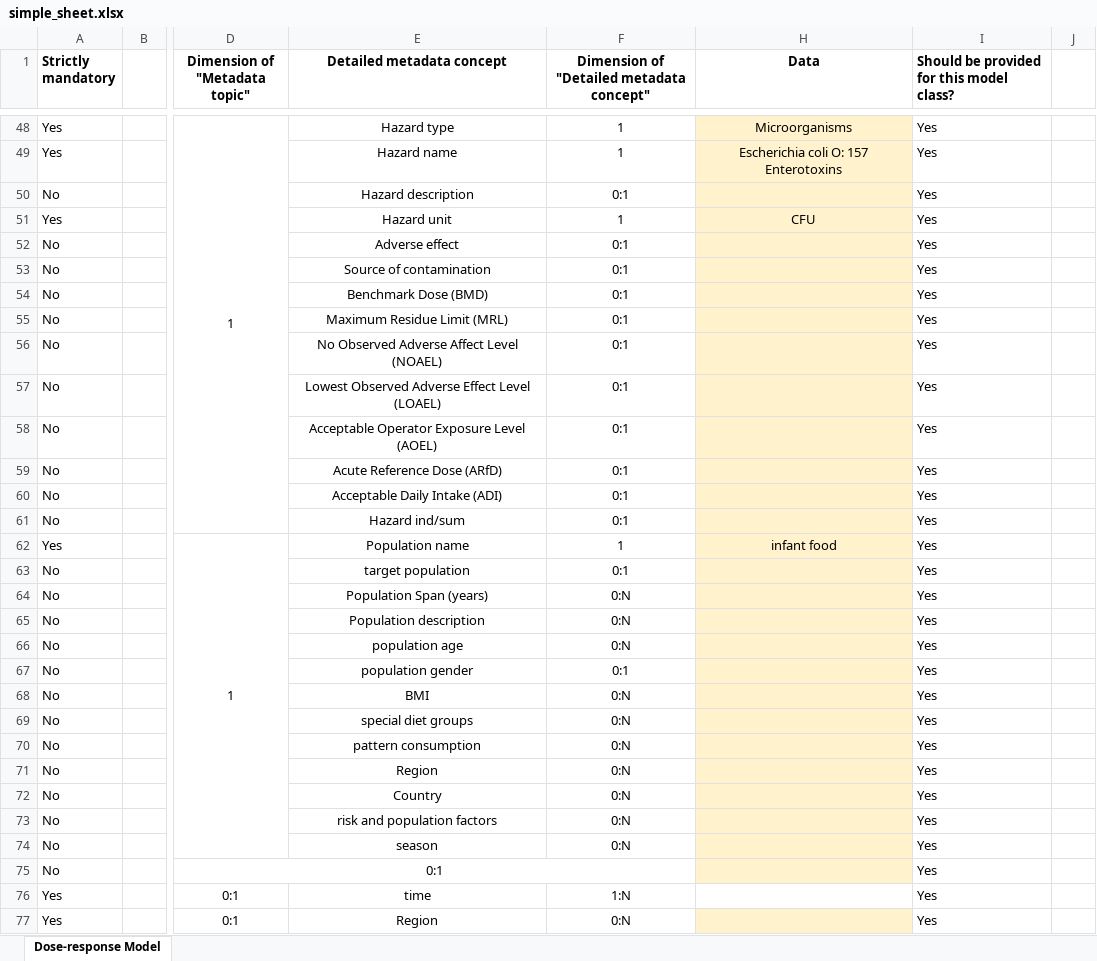
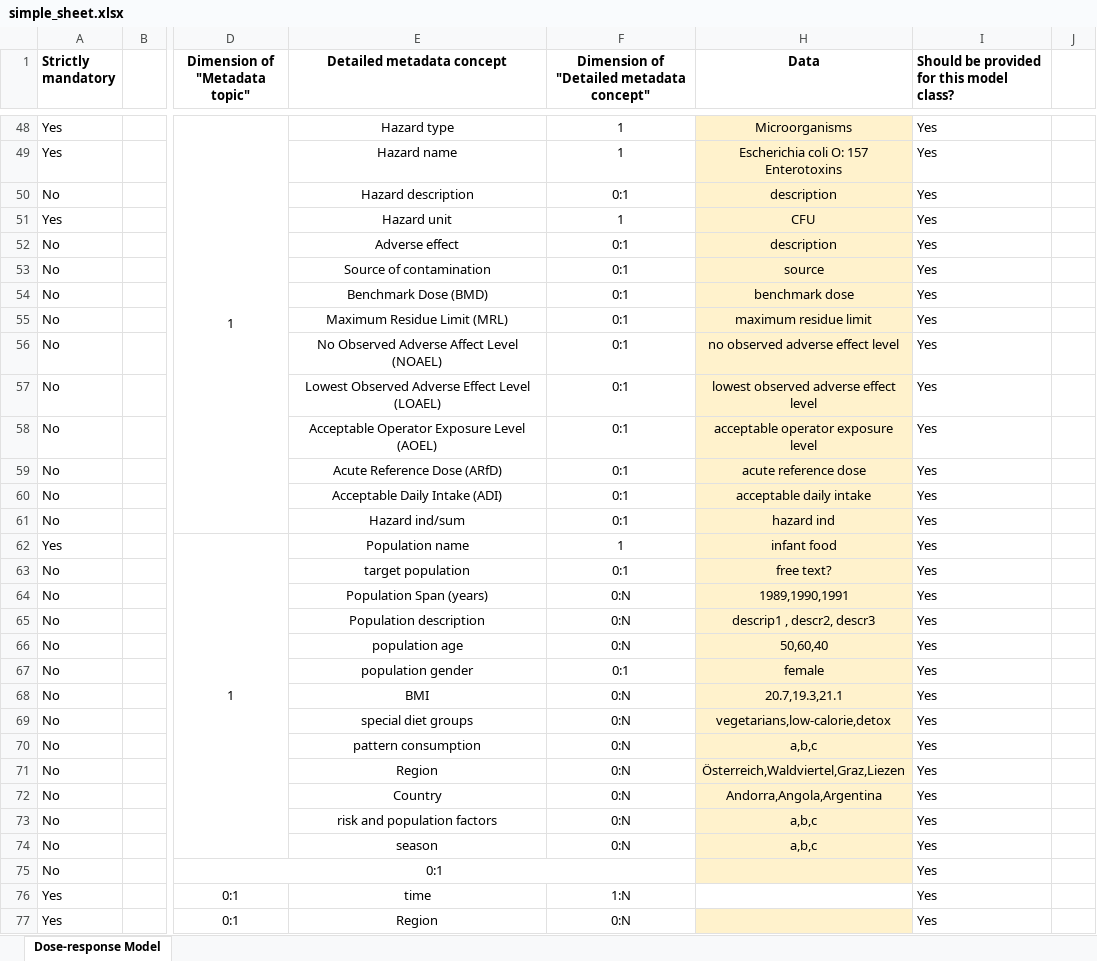
Before and after one commit to miguelalba/rakip_spreadsheet, an Excel workbook: src/main/resources/simple_sheet.xlsx, sheet Dose-response Model, drawn as a sheet; only a part is shown, gaps mark what is left out; values as stored, in another font and other column widths than the file's, no borders; charts and pictures not drawn; the diff names each change by its address in the sheet, - before the commit and + after, or states it on an @@ line.

Commit message:
importHazard & importPopulationGroup

```diff
--- a/src/main/resources/simple_sheet.xlsx (sheet Dose-response Model)
+++ b/src/main/resources/simple_sheet.xlsx (sheet Dose-response Model)
-H50 (Data): (empty)
+H50 (Data): description
-H52 (Data): (empty)
+H52 (Data): description
-H53 (Data): (empty)
+H53 (Data): source
-H54 (Data): (empty)
+H54 (Data): benchmark dose
-H55 (Data): (empty)
+H55 (Data): maximum residue limit
-H56 (Data): (empty)
+H56 (Data): no observed adverse effect level
-H57 (Data): (empty)
+H57 (Data): lowest observed adverse effect level
-H58 (Data): (empty)
+H58 (Data): acceptable operator exposure level
-H59 (Data): (empty)
+H59 (Data): acute reference dose
-H60 (Data): (empty)
+H60 (Data): acceptable daily intake
-H61 (Data): (empty)
+H61 (Data): hazard ind
-H63 (Data): (empty)
+H63 (Data): free text?
-H64 (Data): (empty)
+H64 (Data): 1989,1990,1991
-H65 (Data): (empty)
+H65 (Data): descrip1 , descr2, descr3
-H66 (Data): (empty)
+H66 (Data): 50,60,40
-H67 (Data): (empty)
+H67 (Data): female
-H68 (Data): (empty)
+H68 (Data): 20.7,19.3,21.1
-H69 (Data): (empty)
+H69 (Data): vegetarians,low-calorie,detox
-H70 (Data): (empty)
+H70 (Data): a,b,c
-H71 (Data): (empty)
+H71 (Data): Österreich,Waldviertel,Graz,Liezen
-H72 (Data): (empty)
+H72 (Data): Andorra,Angola,Argentina
-H73:H74 (Data): (empty)
+H73:H74 (Data): a,b,c
```
Also changed, not shown: 1 other file.
